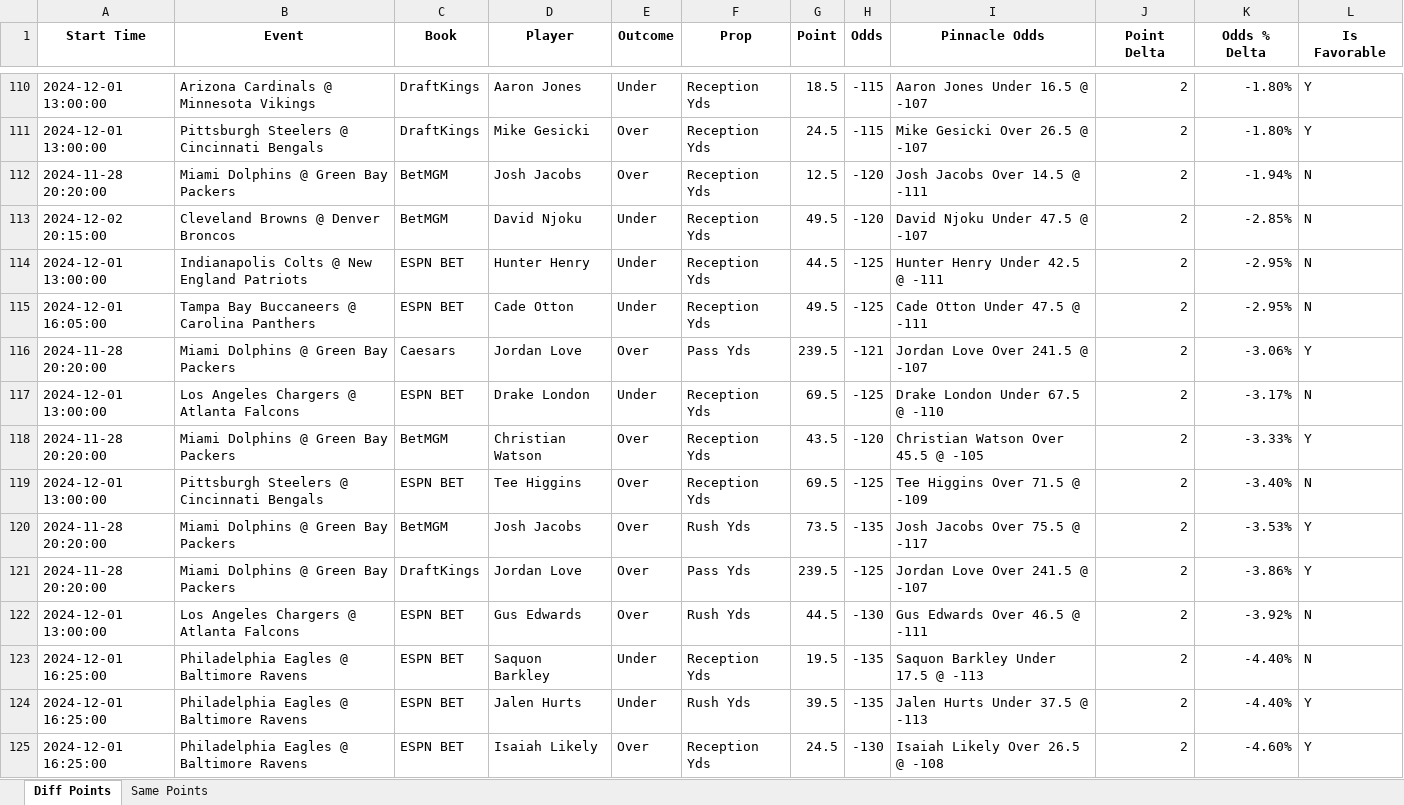
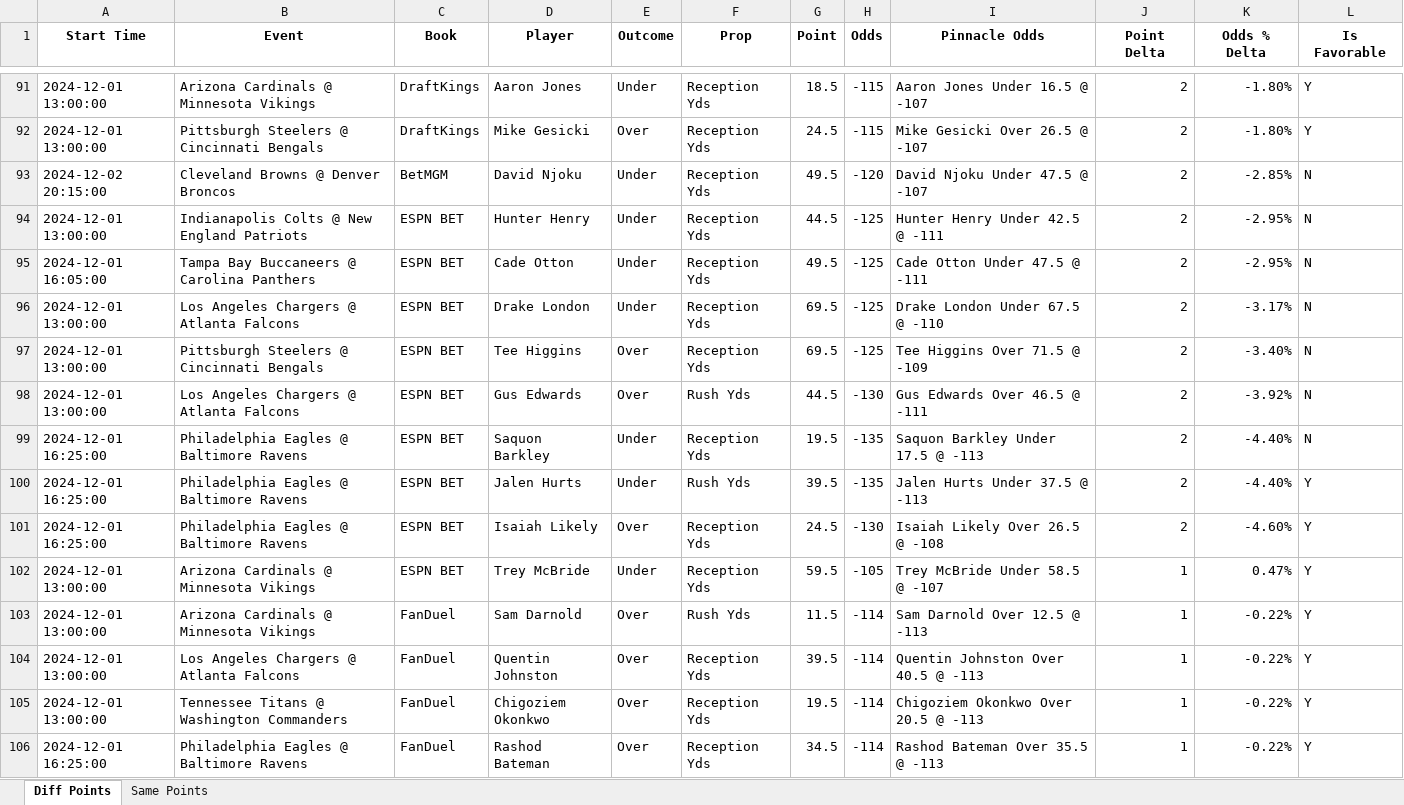
Before and after one commit to rahulShahCode/player-props-scraper, an Excel workbook: player_props.xlsx, sheet Diff Points, drawn as a sheet; only a part is shown, gaps mark what is left out; the shorter side is filled out with more unchanged rows; values as stored, in another font and other column widths than the file's, no borders; removed rows and columns are numbered as before the commit, all else as after; the diff covers the shown part only; the diff names each change by its address in the sheet, - before the commit and + after, or states it on an @@ line.

```diff
--- a/player_props.xlsx (sheet Diff Points)
+++ b/player_props.xlsx (sheet Diff Points)
-row 112: 2024-11-28 20:20:00 | Miami Dolphins @ Green Bay Packers | BetMGM | Josh Jacobs | Over | Reception Yds | 12.5 | -120 | Josh Jacobs Over 14.5 @ -111 | 2 | -1.94% | N
-row 116: 2024-11-28 20:20:00 | Miami Dolphins @ Green Bay Packers | Caesars | Jordan Love | Over | Pass Yds | 239.5 | -121 | Jordan Love Over 241.5 @ -107 | 2 | -3.06% | Y
-row 118: 2024-11-28 20:20:00 | Miami Dolphins @ Green Bay Packers | BetMGM | Christian Watson | Over | Reception Yds | 43.5 | -120 | Christian Watson Over 45.5 @ -105 | 2 | -3.33% | Y
-row 120: 2024-11-28 20:20:00 | Miami Dolphins @ Green Bay Packers | BetMGM | Josh Jacobs | Over | Rush Yds | 73.5 | -135 | Josh Jacobs Over 75.5 @ -117 | 2 | -3.53% | Y
-row 121: 2024-11-28 20:20:00 | Miami Dolphins @ Green Bay Packers | DraftKings | Jordan Love | Over | Pass Yds | 239.5 | -125 | Jordan Love Over 241.5 @ -107 | 2 | -3.86% | Y
```
Also changed, not shown: 6 added rows, 52 removed rows and 18 edited cells elsewhere in this sheet, sheet Same Points, 2 other files.
